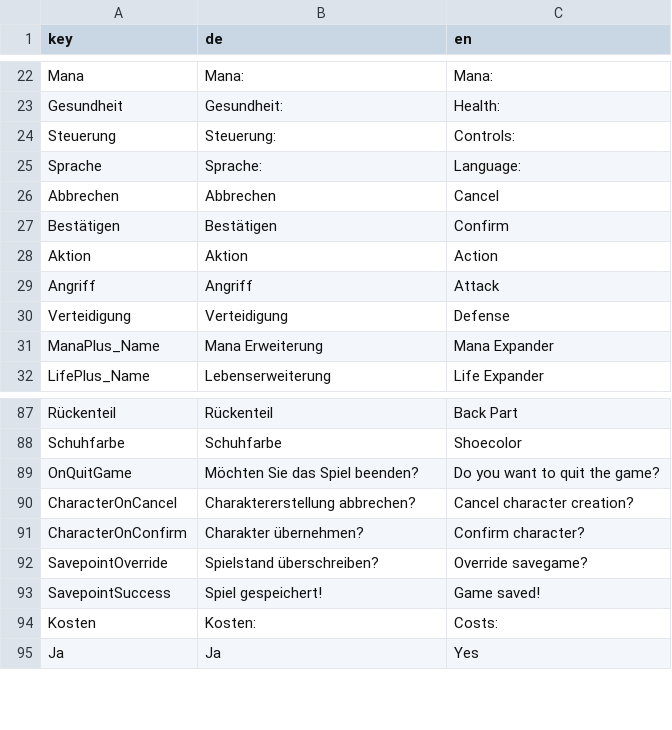
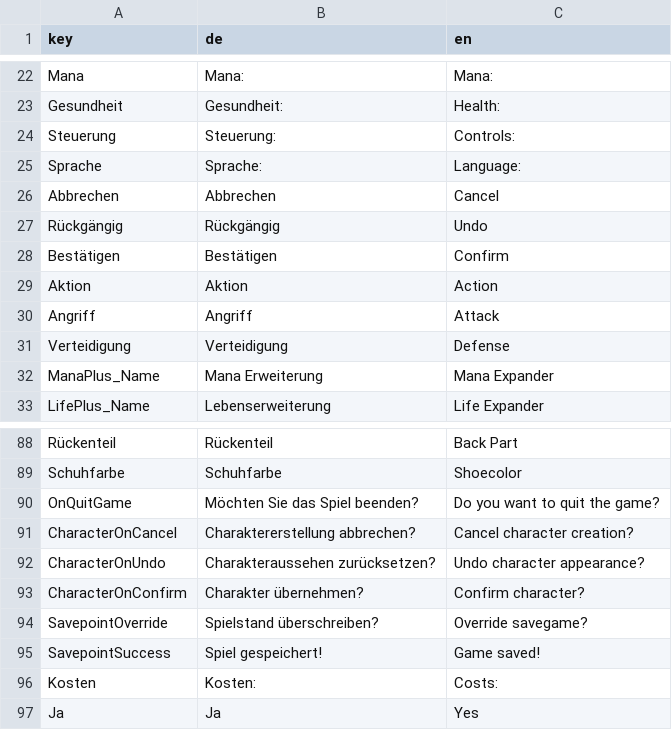
Before and after one commit to Species125/CrystalAlchemist, a CSV file: Crystal Alchemist/Assets/Resources/Data/Localisation/Menues.csv, drawn as a sheet; only a part is shown, gaps mark what is left out; the diff names each change by its address in the sheet, - before the commit and + after, or states it on an @@ line.

```diff
--- a/Crystal Alchemist/Assets/Resources/Data/Localisation/Menues.csv
+++ b/Crystal Alchemist/Assets/Resources/Data/Localisation/Menues.csv
+row 27: Rückgängig | Rückgängig | Undo
+row 92: CharacterOnUndo | Charakteraussehen zurücksetzen? | Undo character appearance?
```
Also changed, not shown: 20 other files.
